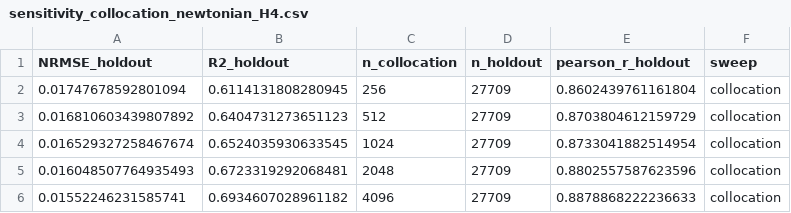
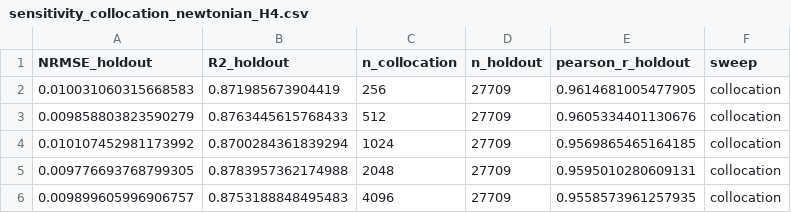
Before and after one commit to michaelajao/CABG_WSS_PINN, a CSV file: reports/metrics/sensitivity_collocation_newtonian_H4.csv, drawn as a sheet.

```diff
--- a/reports/metrics/sensitivity_collocation_newtonian_H4.csv
+++ b/reports/metrics/sensitivity_collocation_newtonian_H4.csv
@@ -1,6 +1,6 @@
 NRMSE_holdout,R2_holdout,n_collocation,n_holdout,pearson_r_holdout,sweep
-0.01747678592801094,0.6114131808280945,256,27709,0.8602439761161804,collocation
-0.016810603439807892,0.6404731273651123,512,27709,0.8703804612159729,collocation
-0.016529327258467674,0.6524035930633545,1024,27709,0.8733041882514954,collocation
-0.016048507764935493,0.6723319292068481,2048,27709,0.8802557587623596,collocation
-0.01552246231585741,0.6934607028961182,4096,27709,0.8878868222236633,collocation
+0.010031060315668583,0.871985673904419,256,27709,0.9614681005477905,collocation
+0.009858803823590279,0.8763445615768433,512,27709,0.9605334401130676,collocation
+0.010107452981173992,0.8700284361839294,1024,27709,0.9569865465164185,collocation
+0.009776693768799305,0.8783957362174988,2048,27709,0.9595010280609131,collocation
+0.009899605996906757,0.8753188848495483,4096,27709,0.9558573961257935,collocation
```
Also changed, not shown: reports/metrics/sensitivity_seeds_newtonian_H4.csv, 22 other files.
